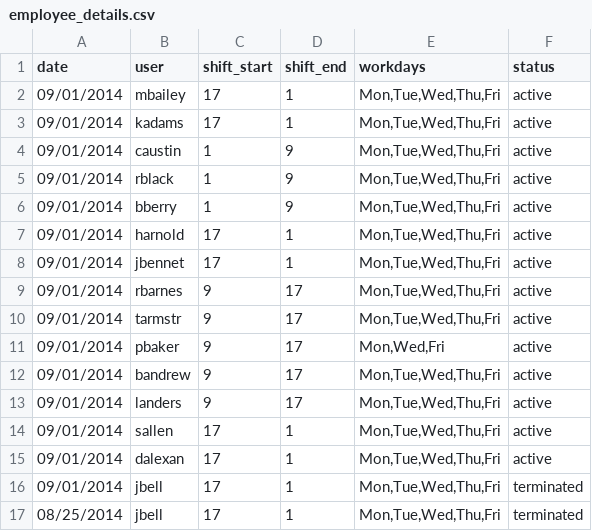
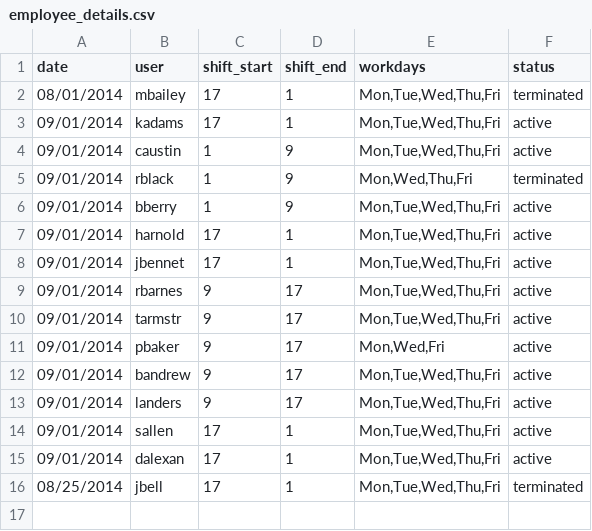
Before and after one commit to splunk/splunk-ref-pas-code, a CSV file: warum_hr_info/lookups/employee_details.csv, drawn as a sheet.

Commit message:
DVPL-5723
Updated Data Model and lookups

```diff
--- a/warum_hr_info/lookups/employee_details.csv
+++ b/warum_hr_info/lookups/employee_details.csv
@@ -1,6 +1,6 @@
 date,user,shift_start,shift_end,workdays,status
-09/01/2014,mbailey,17,1,"Mon,Tue,Wed,Thu,Fri",active
+08/01/2014,mbailey,17,1,"Mon,Tue,Wed,Thu,Fri",terminated
 09/01/2014,kadams,17,1,"Mon,Tue,Wed,Thu,Fri",active
 09/01/2014,caustin,1,9,"Mon,Tue,Wed,Thu,Fri",active
-09/01/2014,rblack,1,9,"Mon,Tue,Wed,Thu,Fri",active
+09/01/2014,rblack,1,9,"Mon,Wed,Thu,Fri",terminated
 09/01/2014,bberry,1,9,"Mon,Tue,Wed,Thu,Fri",active
@@ -15,3 +15,2 @@ date,user,shift_start,shift_end,workdays,status
 09/01/2014,dalexan,17,1,"Mon,Tue,Wed,Thu,Fri",active
-09/01/2014,jbell,17,1,"Mon,Tue,Wed,Thu,Fri",terminated
 08/25/2014,jbell,17,1,"Mon,Tue,Wed,Thu,Fri",terminated
```
Also changed, not shown: 3 other files.
